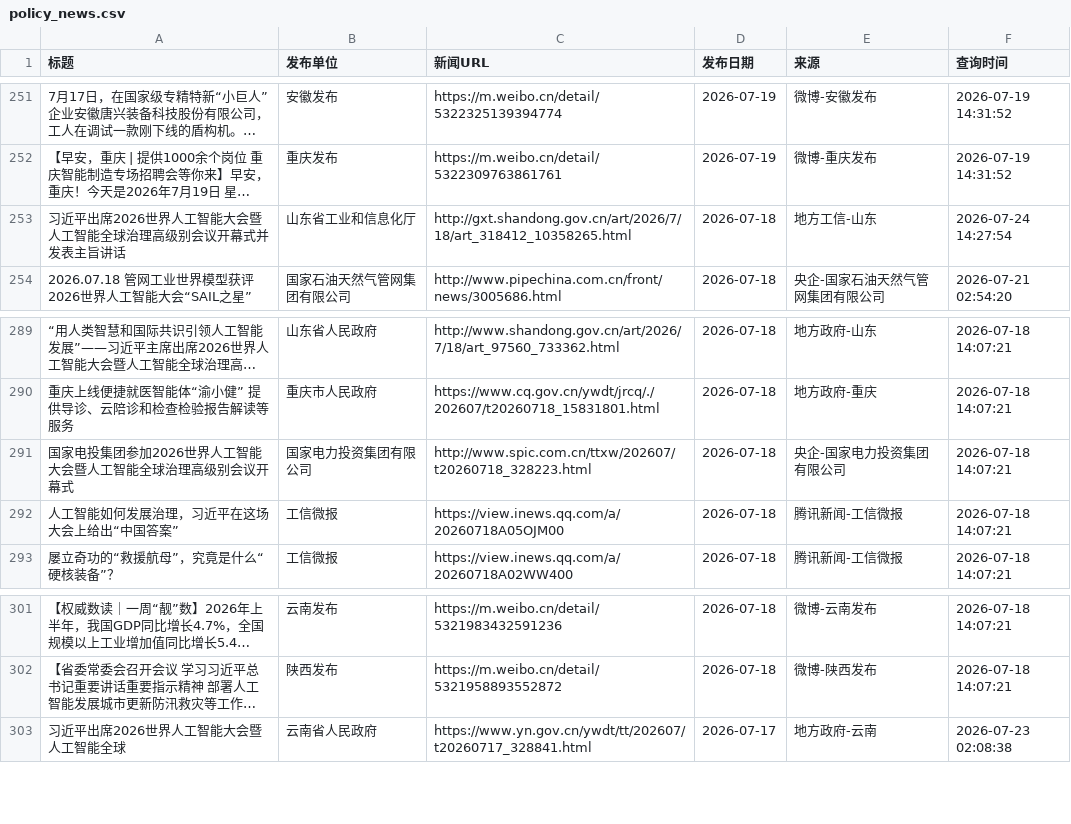
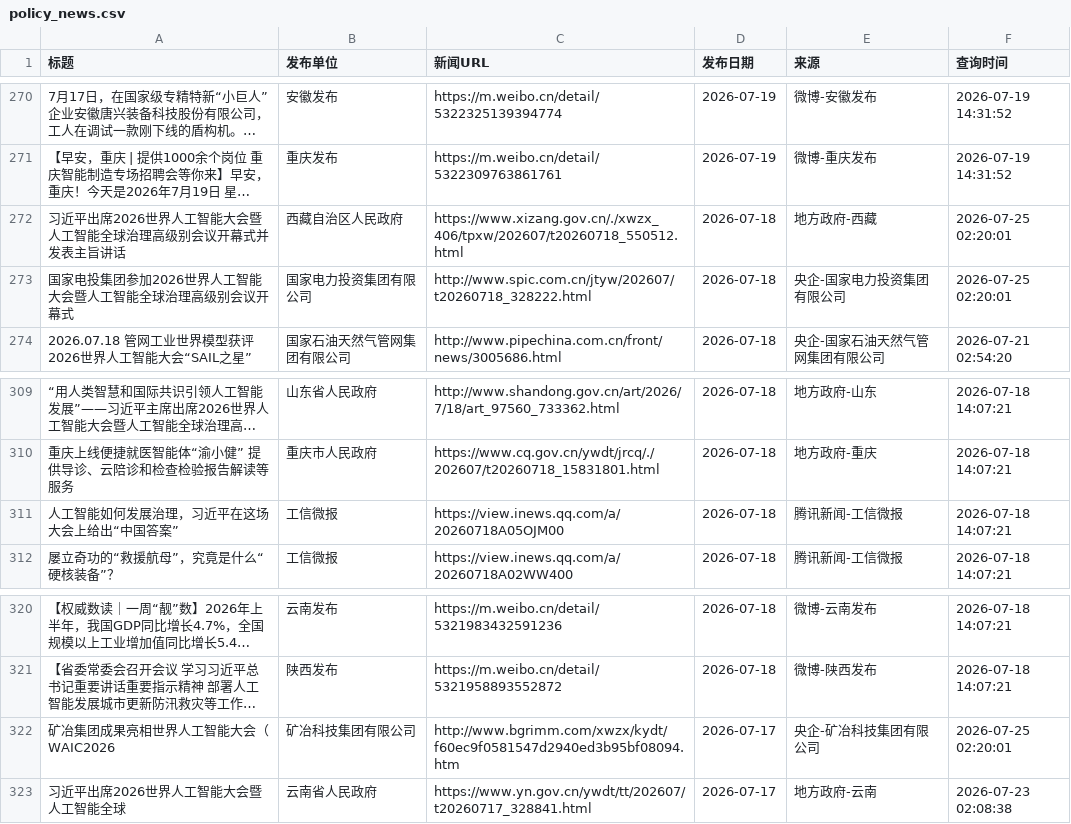
Before and after one commit to guluor-w/Automated-news-scraping, a CSV file: docs/data/policy_news.csv, drawn as a sheet; only a part is shown, gaps mark what is left out; long unchanged cells end in …; removed rows and columns are numbered as before the commit, all else as after; the diff covers the shown part only; the diff names each change by its address in the sheet, - before the commit and + after, or states it on an @@ line.

```diff
--- a/docs/data/policy_news.csv
+++ b/docs/data/policy_news.csv
-B272 (发布单位): 山东省工业和信息化厅
+B272 (发布单位): 西藏自治区人民政府
-C272 (新闻URL): http://gxt.shandong.gov.cn/art/2026/7/18/art_318412_10358265.html
+C272 (新闻URL): https://www.xizang.gov.cn/./xwzx_406/tpxw/202607/t20260718_550512.html
-E272 (来源): 地方工信-山东
+E272 (来源): 地方政府-西藏
-F272 (查询时间): 2026-07-24 14:27:54
+F272 (查询时间): 2026-07-25 02:20:01
+row 273: 国家电投集团参加2026世界人工智能大会暨人工智能全球治理高级别会议开幕式 | 国家电力投资集团有限公司 | http://www.spic.com.cn/jtyw/202607/t20260718_328222.html | 2026-07-18 | 央企-国家电力投资集团有限公司 | 2026-07-25 02:20:01
-row 291: 国家电投集团参加2026世界人工智能大会暨人工智能全球治理高级别会议开幕式 | 国家电力投资集团有限公司 | http://www.spic.com.cn/ttxw/202607/t20260718_328223.html | 2026-07-18 | 央企-国家电力投资集团有限公司 | 2026-07-18 14:07:21
+row 322: 矿冶集团成果亮相世界人工智能大会（WAIC2026 | 矿冶科技集团有限公司 | http://www.bgrimm.com/xwzx/kydt/f60ec9f0581547d2940ed3b95bf08094.htm | 2026-07-17 | 央企-矿冶科技集团有限公司 | 2026-07-25 02:20:01
```
Also changed, not shown: 19 added rows and 4 edited cells elsewhere in this file, 3 other files.
